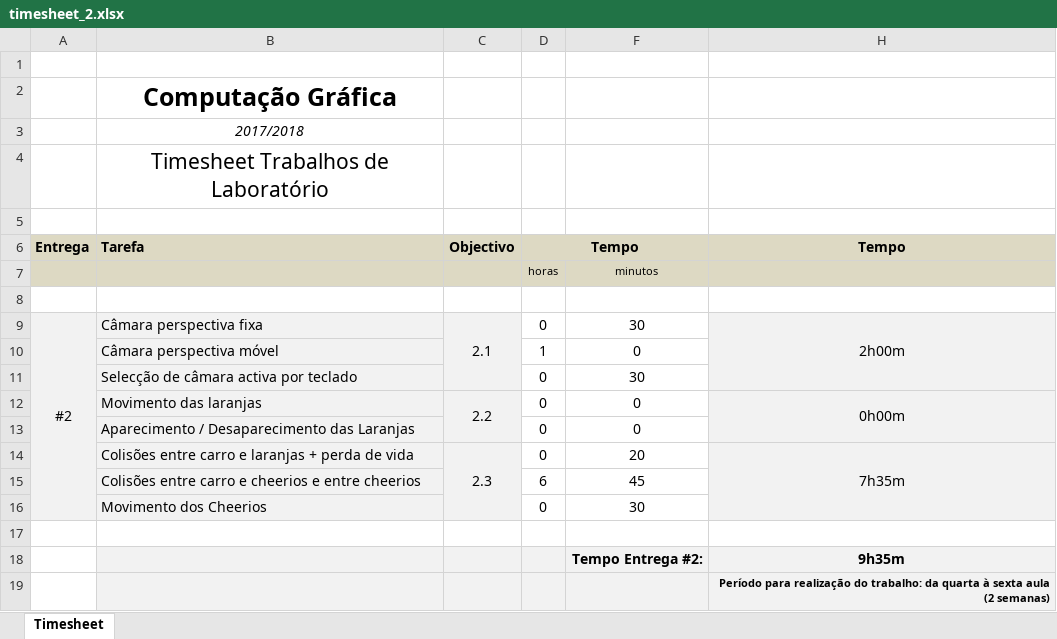
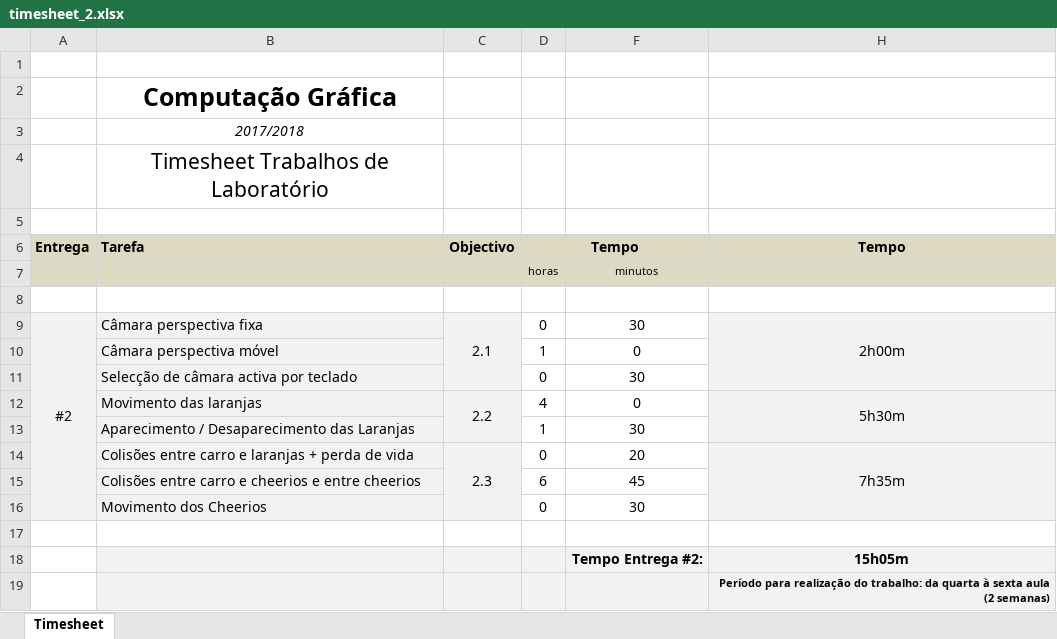
Before and after one commit to RicardoBrancas/LEIC, an Excel workbook: timesheet_2.xlsx, sheet Timesheet, drawn as a sheet; values as stored, in another font and other column widths than the file's, no borders; removed rows and columns are numbered as before the commit, all else as after; the diff names each change by its address in the sheet, - before the commit and + after, or states it on an @@ line.

Commit message:
Add files via upload
timesheet update

```diff
--- a/timesheet_2.xlsx (sheet Timesheet)
+++ b/timesheet_2.xlsx (sheet Timesheet)
-D12 (Tempo): 0
+D12 (Tempo): 4
-H12 (Tempo): 0h00m
+H12 (Tempo): 5h30m
-row 13:  | Aparecimento / Desaparecimento das Laranjas |  | 0 | 0
+row 13:  | Aparecimento / Desaparecimento das Laranjas |  | 1 | 30
-H18 (Tempo): 9h35m
+H18 (Tempo): 15h05m
```
Also changed, not shown: hidden cells.
